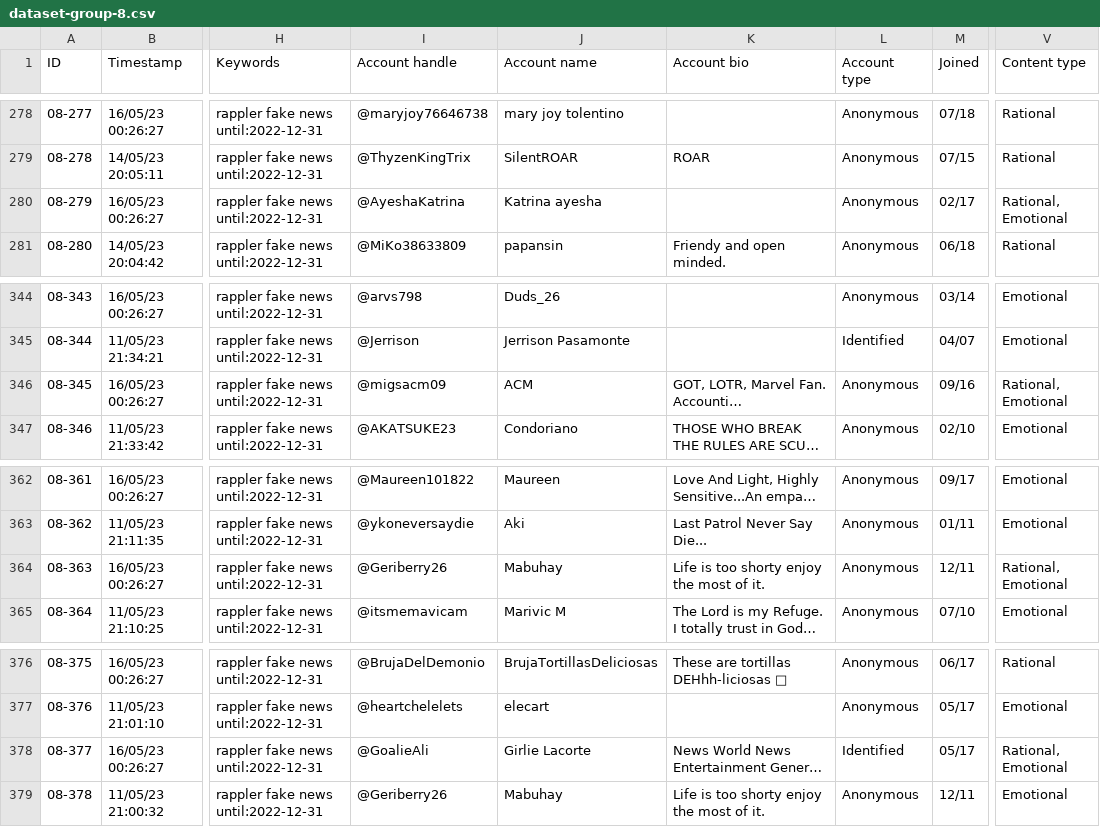
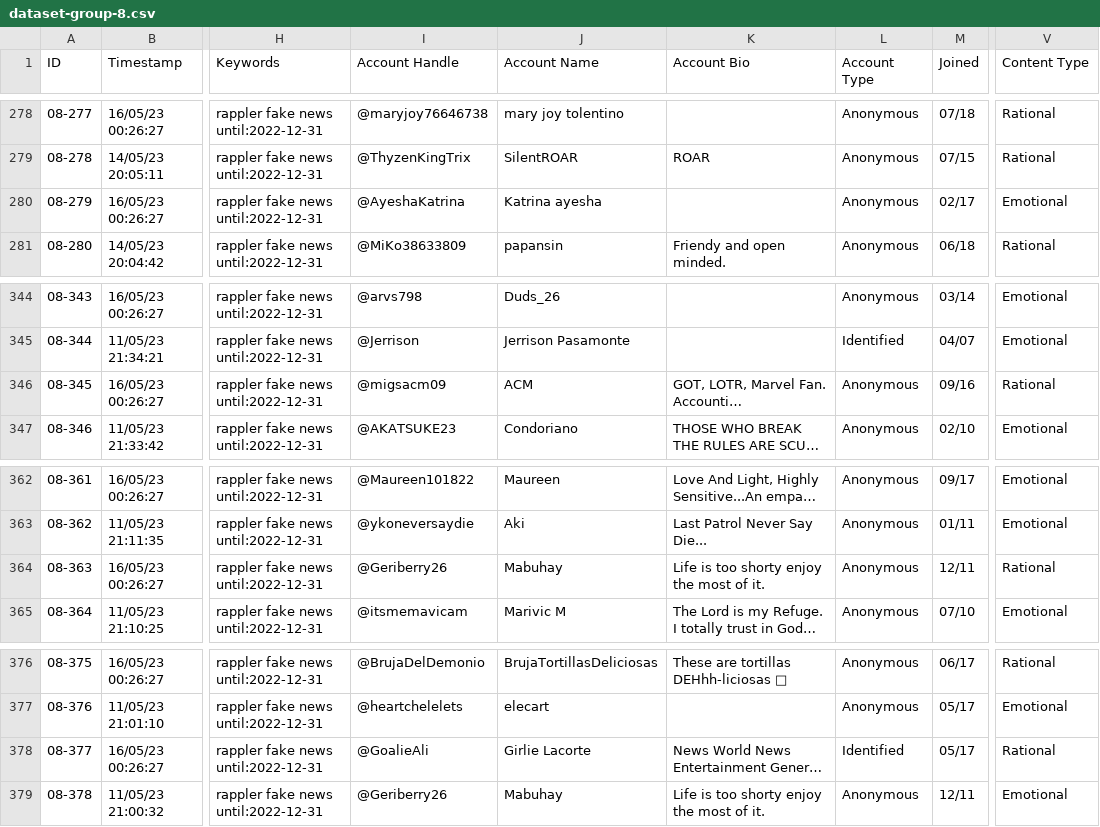
Before and after one commit to judal-denver/cs-132-g8-rappler-mariaressa, a CSV file: dataset-group-8.csv, drawn as a sheet; only a part is shown, gaps mark what is left out; long unchanged cells end in …; the diff covers the shown part only; the diff names each change by its address in the sheet, - before the commit and + after, or states it on an @@ line.

```diff
--- a/dataset-group-8.csv
+++ b/dataset-group-8.csv
-I1: Account handle
+I1: Account Handle
-J1: Account name
+J1: Account Name
-K1: Account bio
+K1: Account Bio
-L1: Account type
+L1: Account Type
-V1: Content type
+V1: Content Type
-V280 (Content Type): Rational, Emotional
+V280 (Content Type): Emotional
-V346 (Content Type): Rational, Emotional
+V346 (Content Type): Rational
-V364 (Content Type): Rational, Emotional
+V364 (Content Type): Rational
-V378 (Content Type): Rational, Emotional
+V378 (Content Type): Rational
```
Also changed, not shown: 5 edited cells elsewhere in this file.
